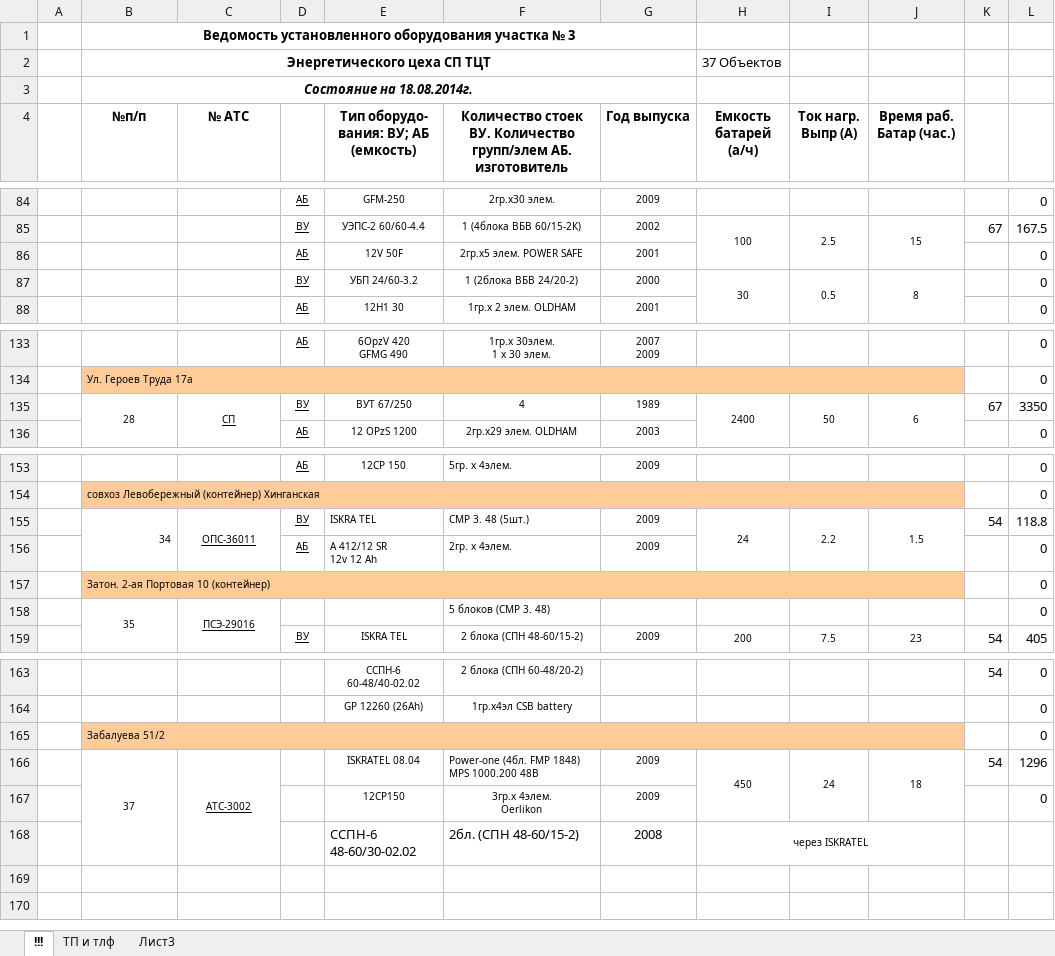
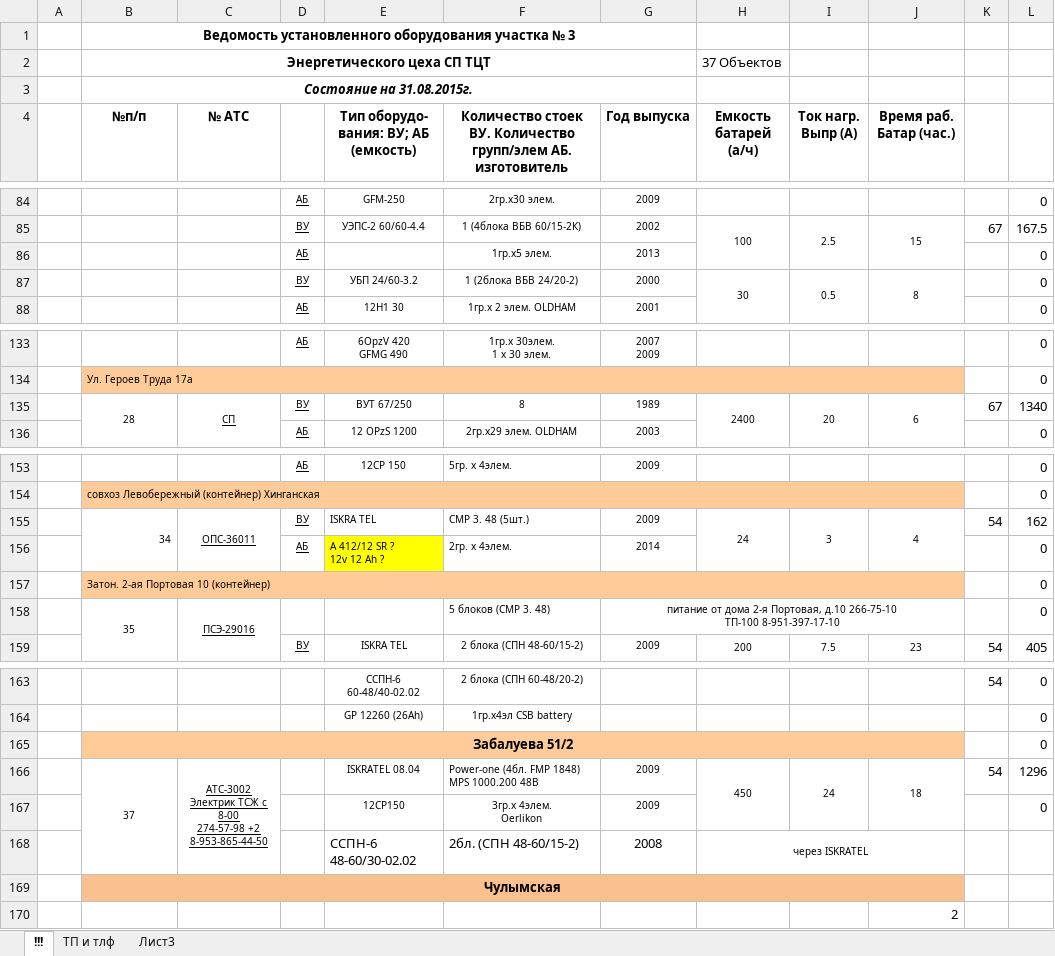
Before and after one commit to epu54/Operational-Data, an Excel workbook: site3.xlsx, sheet !!!, drawn as a sheet; only a part is shown, gaps mark what is left out; values as stored, in another font and other column widths than the file's, no borders; removed rows and columns are numbered as before the commit, all else as after; ↵ is a line break in a cell; the diff covers the shown part only; the diff names each change by its address in the sheet, - before the commit and + after, or states it on an @@ line.

Commit message:
Add files via upload
version 31.08.2015

```diff
--- a/site3.xlsx (sheet !!!)
+++ b/site3.xlsx (sheet !!!)
-B3 (№п/п): Состояние на 18.08.2014г.
+B3 (№п/п): Состояние на 31.08.2015г.
-row 86:  |  |  | АБ | 12V 50F | 2гр.x5 элем. POWER SAFE | 2001 |  |  |  |  | 0
+row 86:  |  |  | АБ |  | 1гр.x5 элем. | 2013 |  |  |  |  | 0
-F135: 4
+F135: 8
-I135 (Ток нагр. Выпр (А)): 50
+I135 (Ток нагр. Выпр (А)): 20
-L135: 3350
+L135: 1340
-I155 (Ток нагр. Выпр (А)): 2.2
+I155 (Ток нагр. Выпр (А)): 3
-J155 (Время раб. Батар (час.)): 1.5
+J155 (Время раб. Батар (час.)): 4
-L155: 118.8
+L155: 162
-E156: А 412/12 SR ↵ 12v 12 Ah
+E156: А 412/12 SR ? ↵ 12v 12 Ah ?
-E156 fill: none
+E156 fill: #FFFF00
-G156 (Год выпуска): 2009
+G156 (Год выпуска): 2014
-G158 (Год выпуска): (empty)
+G158 (Год выпуска): питание от дома 2-я Портовая, д.10 266-75-10 ↵ ТП-100 8-951-397-17-10
+G158:J158 merged
@@ B165 alignment: left → center, bold: off → on, text size: larger @@
-C166 (№ АТС): АТС-3002
+C166 (№ АТС): АТС-3002 ↵ Электрик ТСЖ с 8-00 ↵ 274-57-98 +2 ↵ 8-953-865-44-50
+row 169:  | Чулымская
+row 170:  |  |  |  |  |  |  |  |  | 2
```
Also changed, not shown: 14 edited cells and cell formats elsewhere in this sheet, sheet ТП и тлф.
